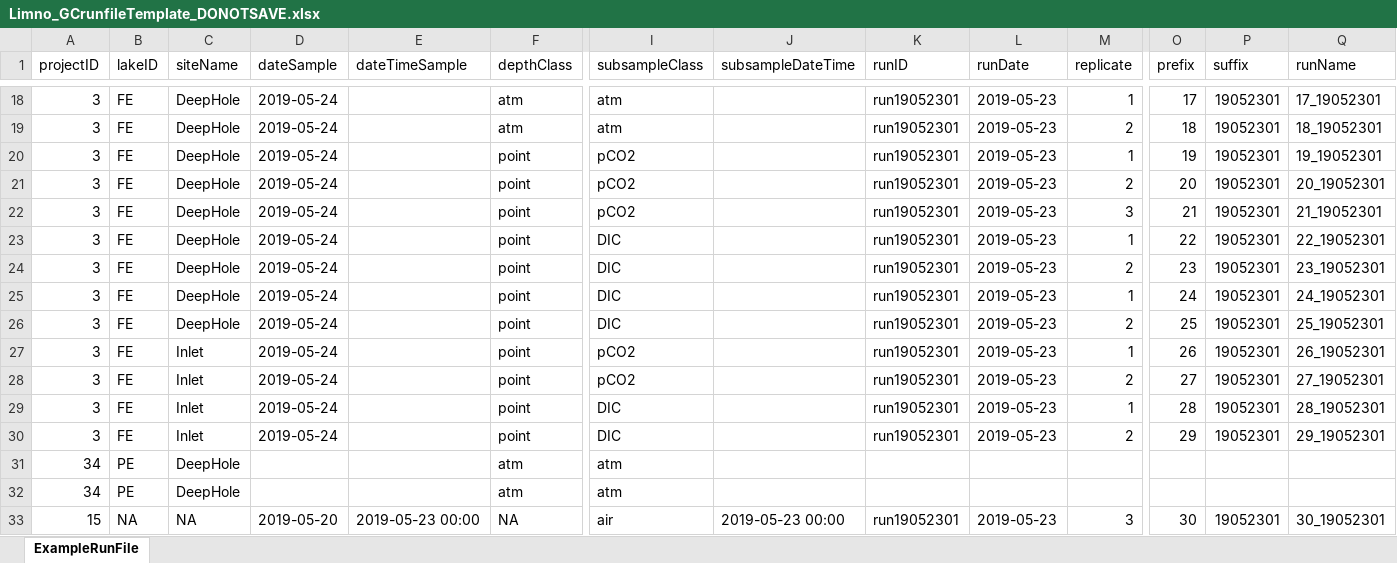
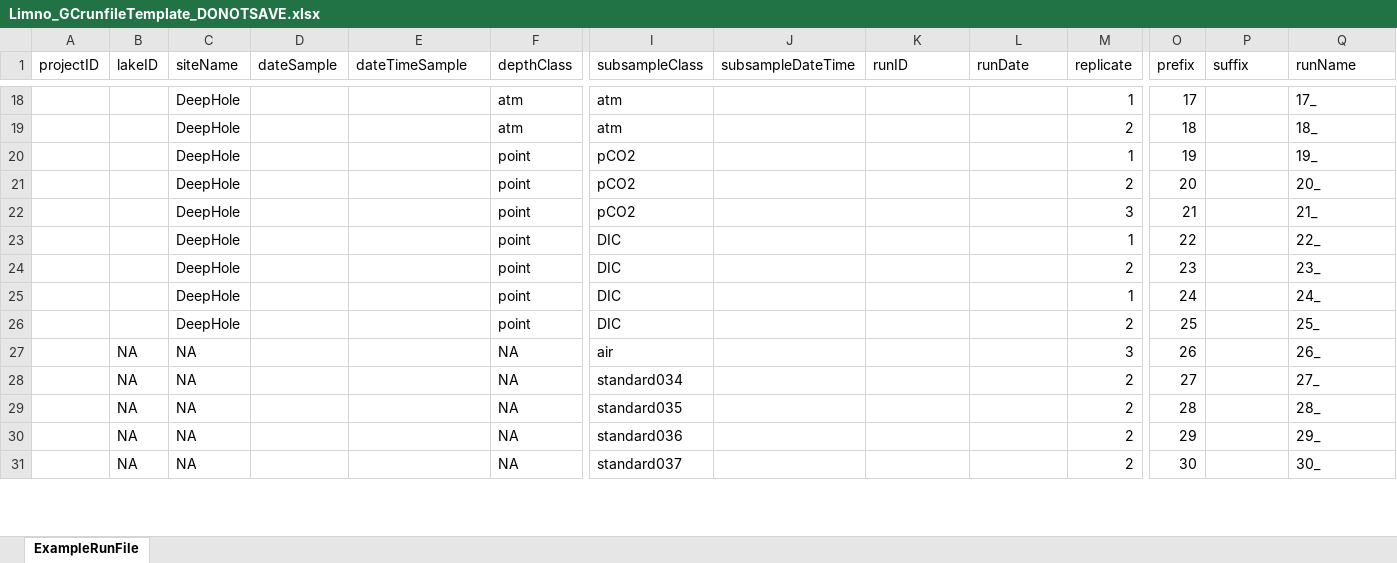
Before and after one commit to brittnibertolet/gc2019underc, an Excel workbook: templates/Limno_GCrunfileTemplate_DONOTSAVE.xlsx, sheet ExampleRunFile, drawn as a sheet; only a part is shown, gaps mark what is left out; values as stored, in another font and other column widths than the file's, no cell formats; removed rows and columns are numbered as before the commit, all else as after; rows hold the shown columns only; the diff covers the shown part only; the diff names each change by its address in the sheet, - before the commit and + after, or states it on an @@ line.

Commit message:
up to date 2019-06-03

```diff
--- a/templates/Limno_GCrunfileTemplate_DONOTSAVE.xlsx (sheet ExampleRunFile)
+++ b/templates/Limno_GCrunfileTemplate_DONOTSAVE.xlsx (sheet ExampleRunFile)
-A18:A24 (projectID): 3
+A18:A24 (projectID): (empty)
-B18:B24 (lakeID): FE
+B18:B24 (lakeID): (empty)
-D18:D24 (dateSample): 2019-05-24
+D18:D24 (dateSample): (empty)
-K18:K24 (runID): run19052301
+K18:K24 (runID): (empty)
-L18:L24 (runDate): 2019-05-23
+L18:L24 (runDate): (empty)
-P18:P24 (suffix): 19052301
+P18:P24 (suffix): (empty)
-Q18 (runName): 17_19052301
+Q18 (runName): 17_
-Q19 (runName): 18_19052301
+Q19 (runName): 18_
-Q20 (runName): 19_19052301
+Q20 (runName): 19_
-Q21 (runName): 20_19052301
+Q21 (runName): 20_
-Q22 (runName): 21_19052301
+Q22 (runName): 21_
-Q23 (runName): 22_19052301
+Q23 (runName): 22_
-Q24 (runName): 23_19052301
+Q24 (runName): 23_
-row 25: 3 | FE | DeepHole | 2019-05-24 |  | point | DIC |  | run19052301 | 2019-05-23 | 1 | 24 | 19052301 | 24_19052301
-row 26: 3 | FE | DeepHole | 2019-05-24 |  | point | DIC |  | run19052301 | 2019-05-23 | 2 | 25 | 19052301 | 25_19052301
-row 27: 3 | FE | Inlet | 2019-05-24 |  | point | pCO2 |  | run19052301 | 2019-05-23 | 1 | 26 | 19052301 | 26_19052301
-row 28: 3 | FE | Inlet | 2019-05-24 |  | point | pCO2 |  | run19052301 | 2019-05-23 | 2 | 27 | 19052301 | 27_19052301
-row 29: 3 | FE | Inlet | 2019-05-24 |  | point | DIC |  | run19052301 | 2019-05-23 | 1 | 28 | 19052301 | 28_19052301
-row 30: 3 | FE | Inlet | 2019-05-24 |  | point | DIC |  | run19052301 | 2019-05-23 | 2 | 29 | 19052301 | 29_19052301
-row 31: 34 | PE | DeepHole |  |  | atm | atm
-row 32: 34 | PE | DeepHole |  |  | atm | atm
-row 33: 15 | NA | NA | 2019-05-20 | 2019-05-23 00:00 | NA | air | 2019-05-23 00:00 | run19052301 | 2019-05-23 | 3 | 30 | 19052301 | 30_19052301
+row 25:  |  | DeepHole |  |  | point | DIC |  |  |  | 1 | 24 |  | 24_
+row 26:  |  | DeepHole |  |  | point | DIC |  |  |  | 2 | 25 |  | 25_
+row 27:  | NA | NA |  |  | NA | air |  |  |  | 3 | 26 |  | 26_
+row 28:  | NA | NA |  |  | NA | standard034 |  |  |  | 2 | 27 |  | 27_
+row 29:  | NA | NA |  |  | NA | standard035 |  |  |  | 2 | 28 |  | 28_
+row 30:  | NA | NA |  |  | NA | standard036 |  |  |  | 2 | 29 |  | 29_
+row 31:  | NA | NA |  |  | NA | standard037 |  |  |  | 2 | 30 |  | 30_
```
Also changed, not shown: 3 added rows, 7 removed rows and 114 edited cells elsewhere in this sheet, cell formats, templates/PE&PA_waterSamplesTemplate_DONOTSAVE.xlsx, 22 other files.
